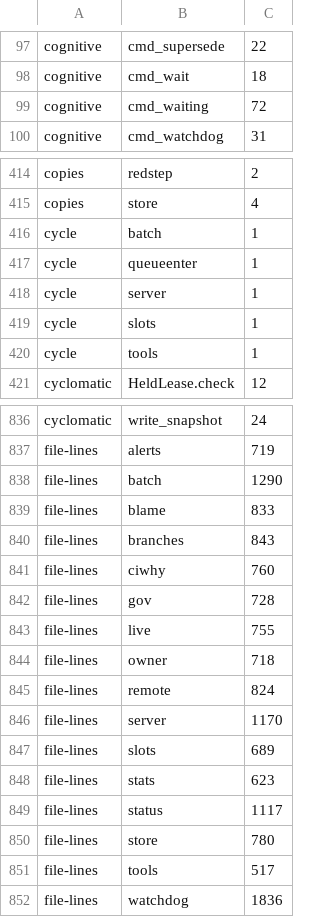
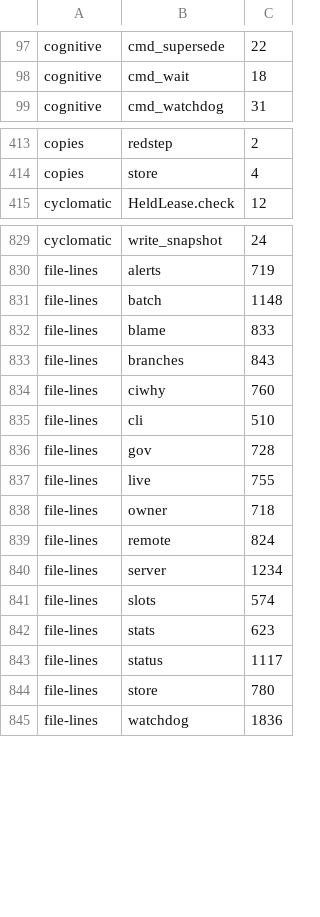
Before and after one commit to pawelkrupinski/agentctl, a TSV file: quality/quality-baseline.tsv, drawn as a sheet; only a part is shown, gaps mark what is left out; the diff covers the shown part only.

```diff
--- a/quality/quality-baseline.tsv
+++ b/quality/quality-baseline.tsv
@@ -98,3 +98,2 @@ cognitive	cmd_supersede	22
 cognitive	cmd_wait	18
-cognitive	cmd_waiting	72
 cognitive	cmd_watchdog	31
@@ -415,7 +414,2 @@ copies	redstep	2
 copies	store	4
-cycle	batch	1
-cycle	queueenter	1
-cycle	server	1
-cycle	slots	1
-cycle	tools	1
 cyclomatic	HeldLease.check	12
@@ -837,3 +830,3 @@ cyclomatic	write_snapshot	24
 file-lines	alerts	719
-file-lines	batch	1290
+file-lines	batch	1148
 file-lines	blame	833
@@ -841,2 +834,3 @@ file-lines	branches	843
 file-lines	ciwhy	760
+file-lines	cli	510
 file-lines	gov	728
@@ -845,4 +839,4 @@ file-lines	owner	718
 file-lines	remote	824
-file-lines	server	1170
-file-lines	slots	689
+file-lines	server	1234
+file-lines	slots	574
 file-lines	stats	623
@@ -850,3 +844,2 @@ file-lines	status	1117
 file-lines	store	780
-file-lines	tools	517
 file-lines	watchdog	1836
```
Also changed, not shown: 2 removed rows elsewhere in this file, quality/types-baseline.tsv, 12 other files.
